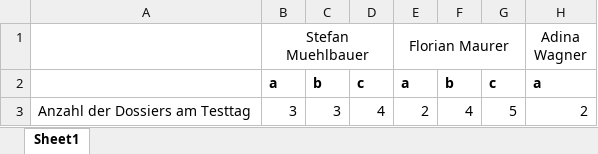
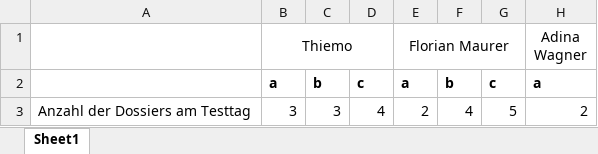
Before and after one commit to smba/newsminer, an Excel workbook: NewsMiner Evaluation/Evaluation Auswertung NM+.xlsx, sheet Sheet1, drawn as a sheet; only a part is shown; values as stored, in another font and other column widths than the file's, no borders; the diff names each change by its address in the sheet, - before the commit and + after, or states it on an @@ line.

Commit message:
refine
git-svn-id: svn+ssh://svn.code.sf.net/p/newsminer/newsminer+@461 da7da56a-5241-427f-a2d7-db4bafe74fe4

```diff
--- a/NewsMiner Evaluation/Evaluation Auswertung NM+.xlsx (sheet Sheet1)
+++ b/NewsMiner Evaluation/Evaluation Auswertung NM+.xlsx (sheet Sheet1)
-B1: Stefan Muehlbauer
+B1: Thiemo
```
